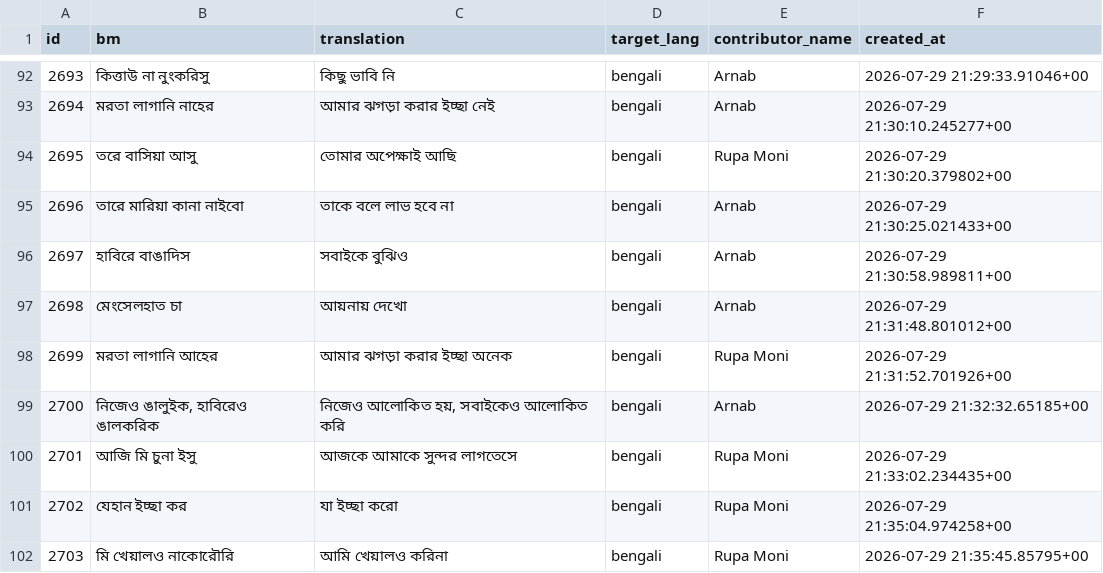
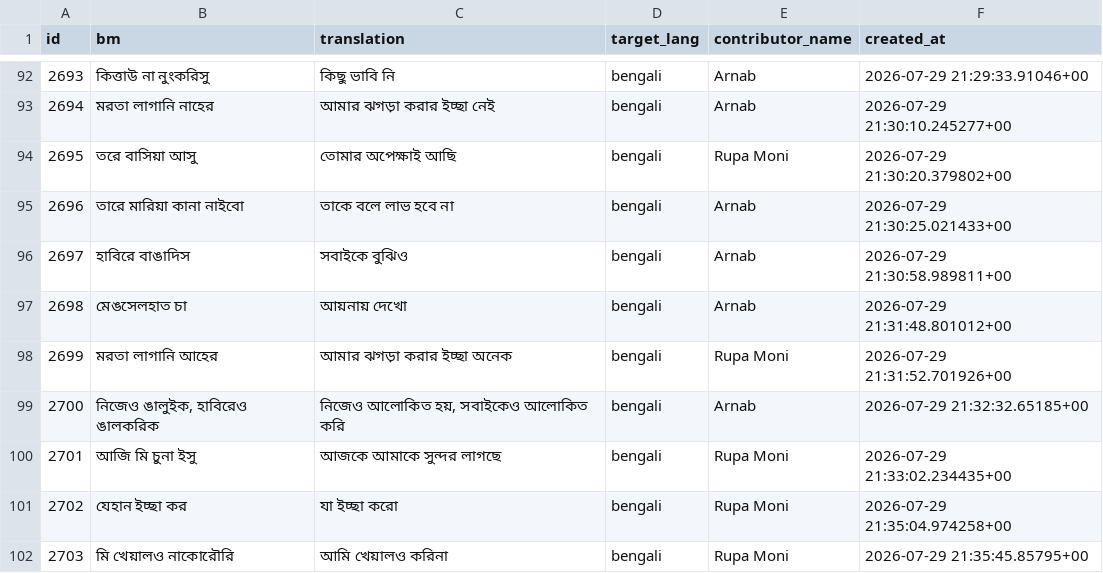
Before and after one commit to KEHEM-IT/Mekholi, a CSV file: src/assets/school/part_11_id_2599-2752.csv, drawn as a sheet; only a part is shown, gaps mark what is left out; the diff covers the shown part only.

```diff
--- a/src/assets/school/part_11_id_2599-2752.csv
+++ b/src/assets/school/part_11_id_2599-2752.csv
@@ -96,6 +96,6 @@ id,bm,translation,target_lang,contributor_name,created_at
 2697,হাবিরে বাঙাদিস,সবাইকে বুঝিও,bengali,Arnab,2026-07-29 21:30:58.989811+00
-2698,মেংসেলহাত চা,আয়নায় দেখো,bengali,Arnab,2026-07-29 21:31:48.801012+00
+2698,মেঙসেলহাত চা,আয়নায় দেখো,bengali,Arnab,2026-07-29 21:31:48.801012+00
 2699,মরতা লাগানি আহের,আমার ঝগড়া করার ইচ্ছা অনেক,bengali,Rupa Moni,2026-07-29 21:31:52.701926+00
 2700,"নিজেও ঙালুইক, হাবিরেও ঙালকরিক","নিজেও আলোকিত হয়, সবাইকেও আলোকিত করি",bengali,Arnab,2026-07-29 21:32:32.65185+00
-2701,আজি মি চুনা ইসু,আজকে আমাকে সুন্দর লাগতেসে,bengali,Rupa Moni,2026-07-29 21:33:02.234435+00
+2701,আজি মি চুনা ইসু,আজকে আমাকে সুন্দর লাগছে,bengali,Rupa Moni,2026-07-29 21:33:02.234435+00
 2702,যেহান ইচ্ছা কর,যা ইচ্ছা করো,bengali,Rupa Moni,2026-07-29 21:35:04.974258+00
```
Also changed, not shown: 9 edited cells elsewhere in this file.
